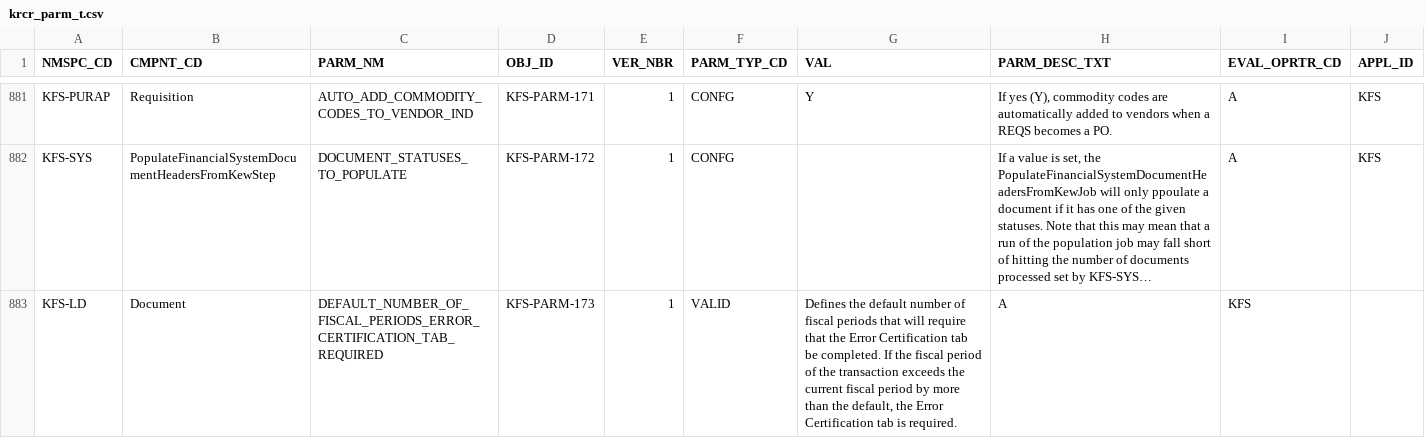
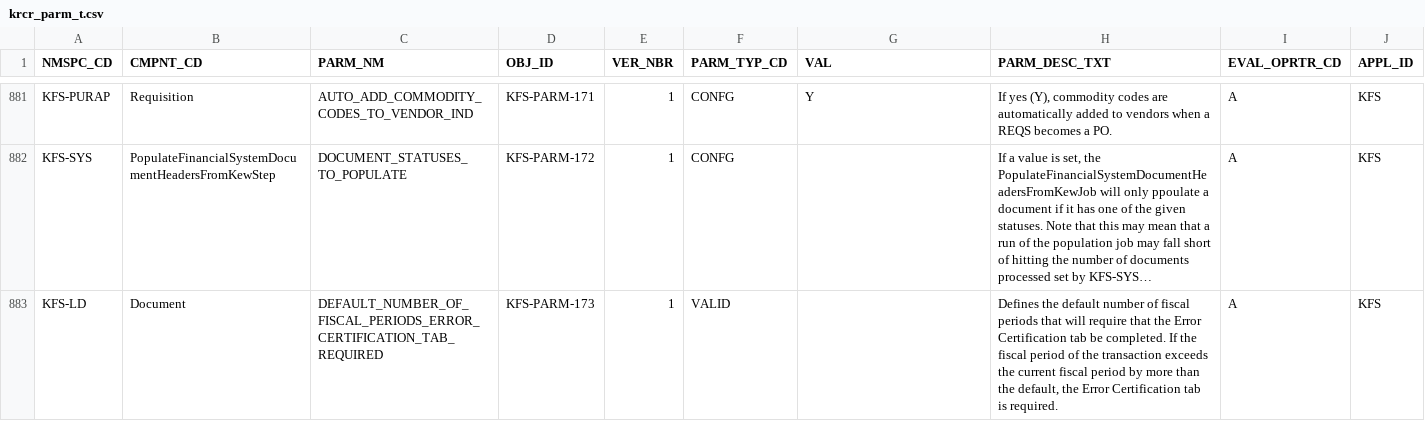
Before and after one commit to ua-eas/katt-kfs-release-5-3-old, a CSV file: work/db/rice-data/bootstrap/krcr_parm_t.csv, drawn as a sheet; only a part is shown, gaps mark what is left out; long unchanged cells end in …; the diff covers the shown part only; the diff names each change by its address in the sheet, - before the commit and + after, or states it on an @@ line.

```diff
--- a/work/db/rice-data/bootstrap/krcr_parm_t.csv
+++ b/work/db/rice-data/bootstrap/krcr_parm_t.csv
-G883 (VAL): Defines the default number of fiscal periods that will require that the Error Certification tab be completed. If the fiscal period of the transaction exceeds the current fiscal period by more than the default, the Error Certification tab is required.
+G883 (VAL): (empty)
-H883 (PARM_DESC_TXT): A
+H883 (PARM_DESC_TXT): Defines the default number of fiscal periods that will require that the Error Certification tab be completed. If the fiscal period of the transaction exceeds the current fiscal period by more than the default, the Error Certification tab is required.
-I883 (EVAL_OPRTR_CD): KFS
+I883 (EVAL_OPRTR_CD): A
-J883 (APPL_ID): (empty)
+J883 (APPL_ID): KFS
```
Also changed, not shown: 12 edited cells elsewhere in this file, work/db/rice-data/demo/krcr_parm_t.csv.
